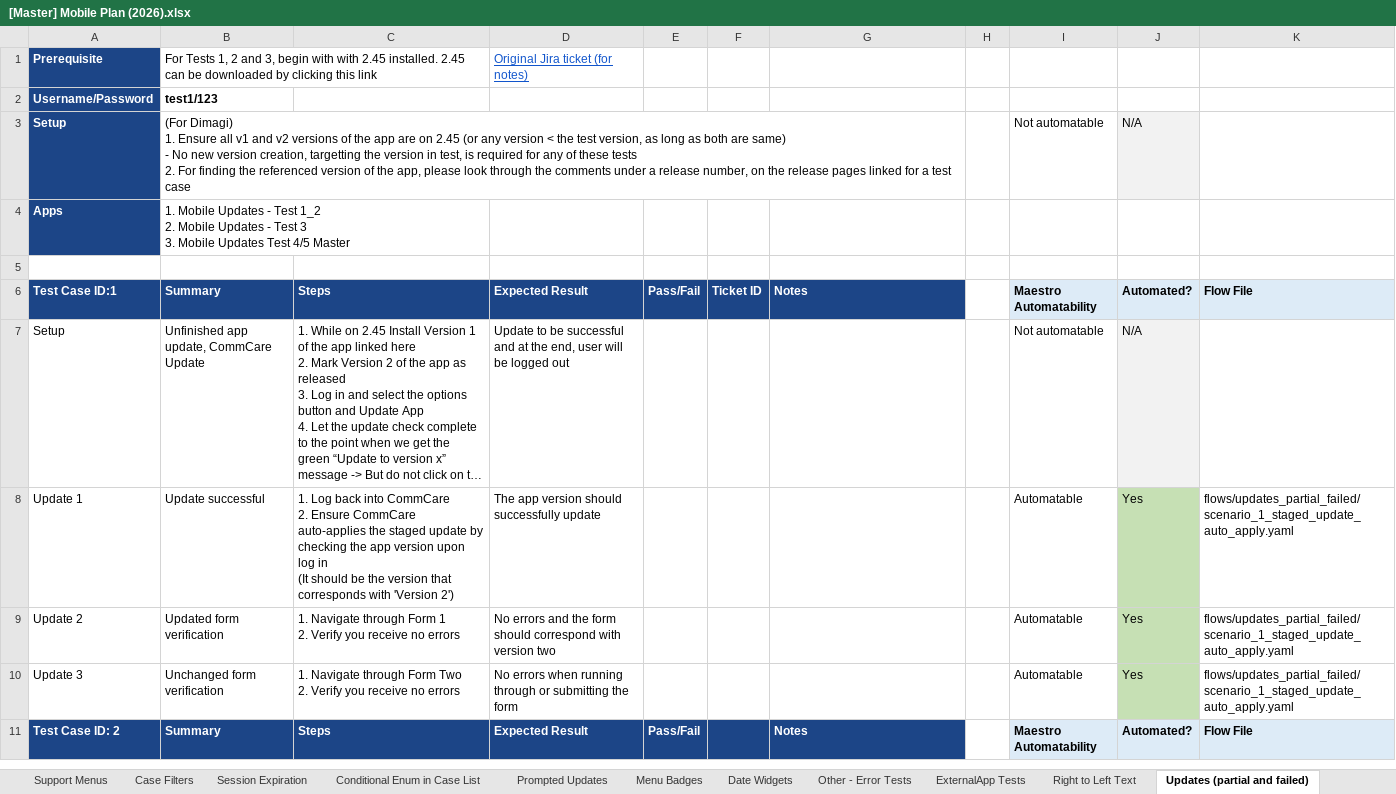
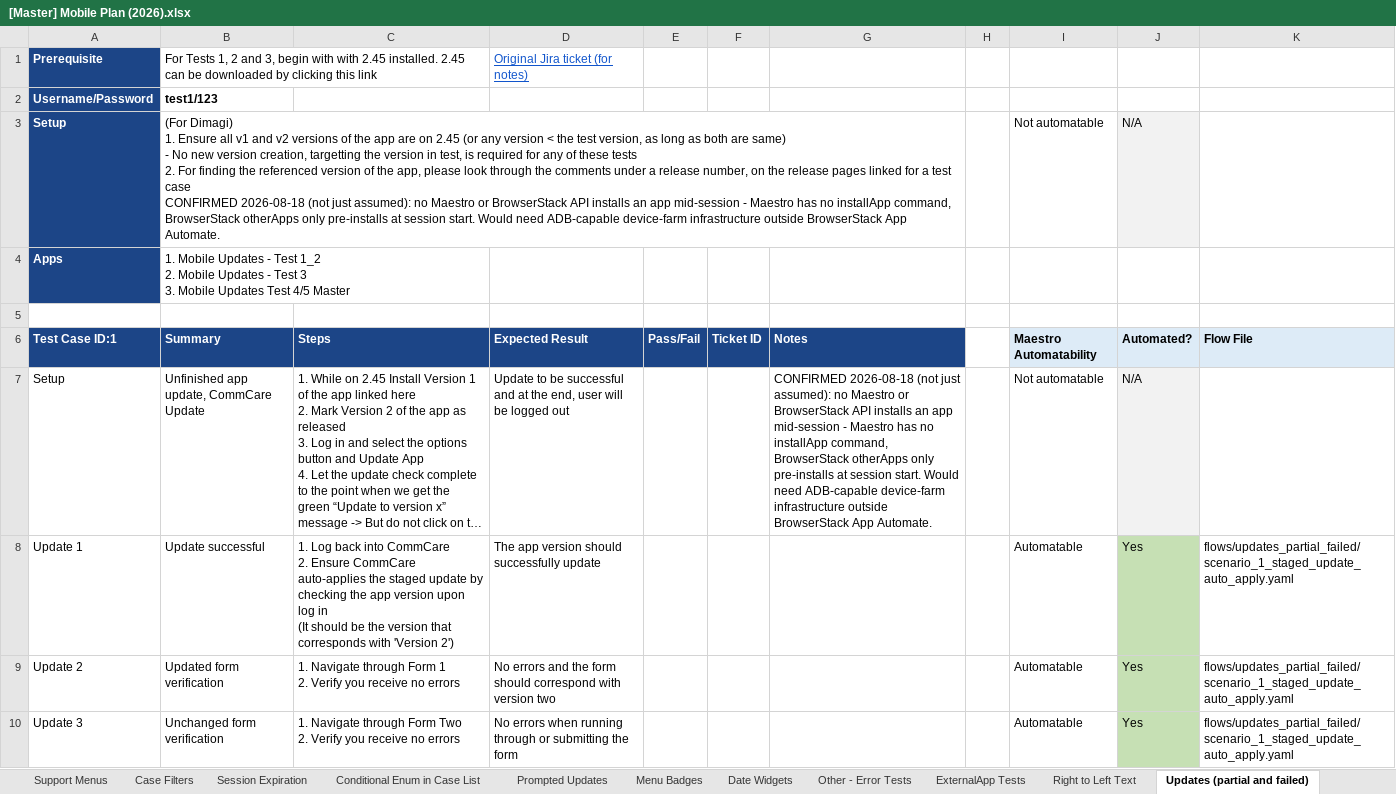
Before and after one commit to dimagi/dimagi-qa-commcare-mobile, an Excel workbook: docs/[Master] Mobile Plan (2026).xlsx, sheet Updates (partial and failed), drawn as a sheet; only a part is shown; the shorter side is filled out with more unchanged rows; long unchanged cells end in …; values as stored, in another font and other column widths than the file's, no borders; conditional formats not drawn; ↵ is a line break in a cell; the diff covers the shown part only; the diff names each change by its address in the sheet, - before the commit and + after, or states it on an @@ line.

```diff
--- a/docs/[Master] Mobile Plan (2026).xlsx (sheet Updates (partial and failed))
+++ b/docs/[Master] Mobile Plan (2026).xlsx (sheet Updates (partial and failed))
-B3: …test case
+B3: …test case ↵ CONFIRMED 2026-08-18 (not just assumed): no Maestro or BrowserStack API installs an app mid-session - Maestro has no installApp command, BrowserStack otherApps only pre-installs at session start. Would need ADB-capable device-farm infrastructure outside BrowserStack App Automate.
-G7: (empty)
+G7: CONFIRMED 2026-08-18 (not just assumed): no Maestro or BrowserStack API installs an app mid-session - Maestro has no installApp command, BrowserStack otherApps only pre-installs at session start. Would need ADB-capable device-farm infrastructure outside BrowserStack App Automate.
```
Also changed, not shown: 3 edited cells elsewhere in this sheet, docs/Connect Test Case and Workflow Inventory.xlsx, 4 other files.
